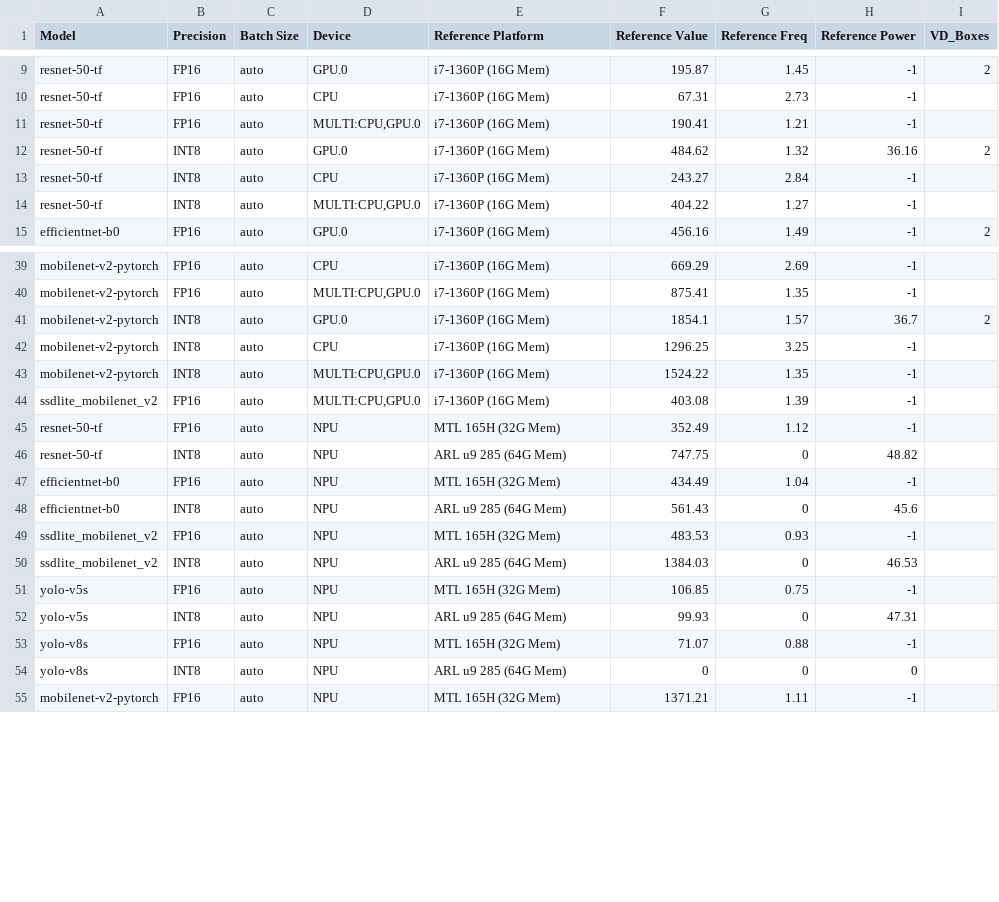
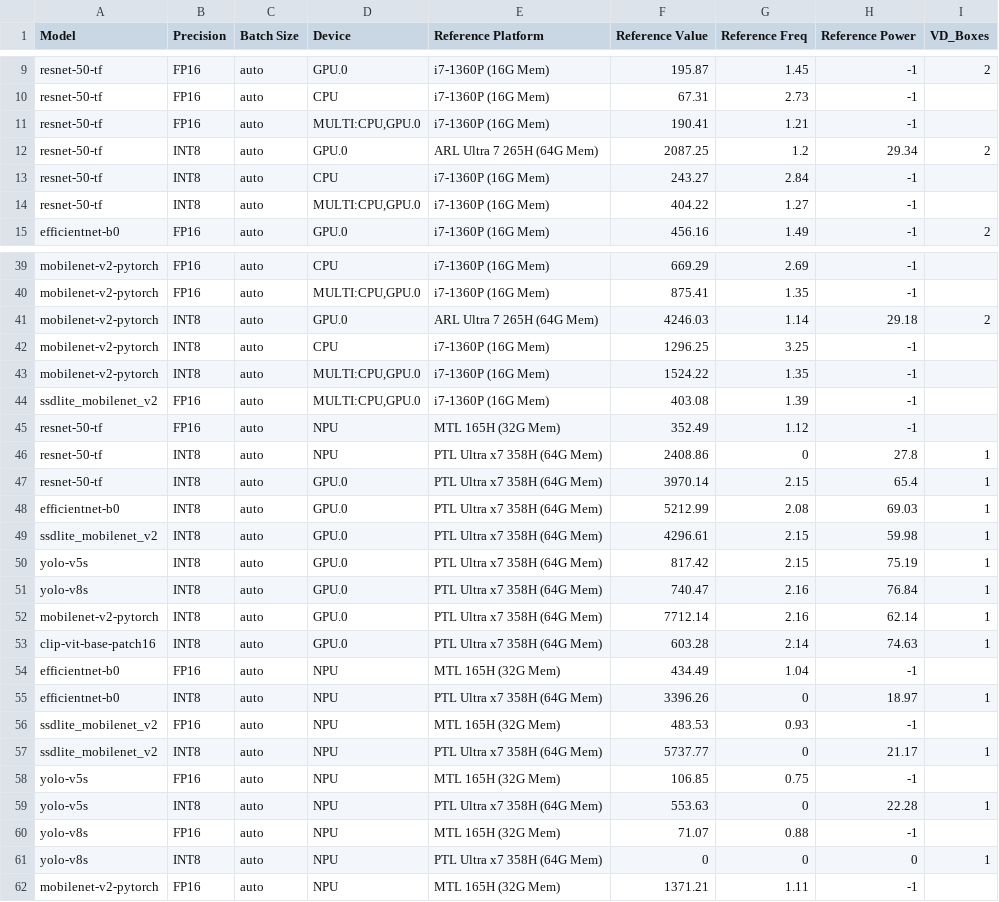
Before and after one commit to open-edge-platform/edge-system-qualification, a CSV file: src/esq/suites/ai/vision/src/containers/openvino_benchmark/bcmk_ref.csv, drawn as a sheet; only a part is shown, gaps mark what is left out; the diff covers the shown part only.

Commit message:
fix: Update latest reference platform and measured values for Metro suite (#1446) (#242)
---
Original author: ArokiEdgard <arokianadhin.edgard@intel.com>

Co-authored-by: esq-bot <github-actions[bot]@users.noreply.github.com>

```diff
--- a/src/esq/suites/ai/vision/src/containers/openvino_benchmark/bcmk_ref.csv
+++ b/src/esq/suites/ai/vision/src/containers/openvino_benchmark/bcmk_ref.csv
@@ -11,3 +11,3 @@ resnet-50-tf,FP16,auto,CPU,i7-1360P (16G Mem),67.31,2.73,-1,
 resnet-50-tf,FP16,auto,"MULTI:CPU,GPU.0",i7-1360P (16G Mem),190.41,1.21,-1,
-resnet-50-tf,INT8,auto,GPU.0,i7-1360P (16G Mem),484.62,1.32,36.16,2
+resnet-50-tf,INT8,auto,GPU.0,ARL Ultra 7 265H (64G Mem),2087.25,1.2,29.34,2
 resnet-50-tf,INT8,auto,CPU,i7-1360P (16G Mem),243.27,2.84,-1,
@@ -40,3 +40,3 @@ mobilenet-v2-pytorch,FP16,auto,CPU,i7-1360P (16G Mem),669.29,2.69,-1,
 mobilenet-v2-pytorch,FP16,auto,"MULTI:CPU,GPU.0",i7-1360P (16G Mem),875.41,1.35,-1,
-mobilenet-v2-pytorch,INT8,auto,GPU.0,i7-1360P (16G Mem),1854.1,1.57,36.7,2
+mobilenet-v2-pytorch,INT8,auto,GPU.0,ARL Ultra 7 265H (64G Mem),4246.03,1.14,29.18,2
 mobilenet-v2-pytorch,INT8,auto,CPU,i7-1360P (16G Mem),1296.25,3.25,-1,
@@ -45,11 +45,18 @@ ssdlite_mobilenet_v2,FP16,auto,"MULTI:CPU,GPU.0",i7-1360P (16G Mem),403.08,1.39,
 resnet-50-tf,FP16,auto,NPU,MTL 165H (32G Mem),352.49,1.12,-1,
-resnet-50-tf,INT8,auto,NPU,ARL u9 285 (64G Mem),747.75,0,48.82,
+resnet-50-tf,INT8,auto,NPU,PTL Ultra x7 358H (64G Mem),2408.86,0,27.8,1
+resnet-50-tf,INT8,auto,GPU.0,PTL Ultra x7 358H (64G Mem),3970.14,2.15,65.4,1
+efficientnet-b0,INT8,auto,GPU.0,PTL Ultra x7 358H (64G Mem),5212.99,2.08,69.03,1
+ssdlite_mobilenet_v2,INT8,auto,GPU.0,PTL Ultra x7 358H (64G Mem),4296.61,2.15,59.98,1
+yolo-v5s,INT8,auto,GPU.0,PTL Ultra x7 358H (64G Mem),817.42,2.15,75.19,1
+yolo-v8s,INT8,auto,GPU.0,PTL Ultra x7 358H (64G Mem),740.47,2.16,76.84,1
+mobilenet-v2-pytorch,INT8,auto,GPU.0,PTL Ultra x7 358H (64G Mem),7712.14,2.16,62.14,1
+clip-vit-base-patch16,INT8,auto,GPU.0,PTL Ultra x7 358H (64G Mem),603.28,2.14,74.63,1
 efficientnet-b0,FP16,auto,NPU,MTL 165H (32G Mem),434.49,1.04,-1,
-efficientnet-b0,INT8,auto,NPU,ARL u9 285 (64G Mem),561.43,0,45.6,
+efficientnet-b0,INT8,auto,NPU,PTL Ultra x7 358H (64G Mem),3396.26,0,18.97,1
 ssdlite_mobilenet_v2,FP16,auto,NPU,MTL 165H (32G Mem),483.53,0.93,-1,
-ssdlite_mobilenet_v2,INT8,auto,NPU,ARL u9 285 (64G Mem),1384.03,0,46.53,
+ssdlite_mobilenet_v2,INT8,auto,NPU,PTL Ultra x7 358H (64G Mem),5737.77,0,21.17,1
 yolo-v5s,FP16,auto,NPU,MTL 165H (32G Mem),106.85,0.75,-1,
-yolo-v5s,INT8,auto,NPU,ARL u9 285 (64G Mem),99.93,0,47.31,
+yolo-v5s,INT8,auto,NPU,PTL Ultra x7 358H (64G Mem),553.63,0,22.28,1
 yolo-v8s,FP16,auto,NPU,MTL 165H (32G Mem),71.07,0.88,-1,
-yolo-v8s,INT8,auto,NPU,ARL u9 285 (64G Mem),0,0,0,
+yolo-v8s,INT8,auto,NPU,PTL Ultra x7 358H (64G Mem),0,0,0,1
 mobilenet-v2-pytorch,FP16,auto,NPU,MTL 165H (32G Mem),1371.21,1.11,-1,
```
Also changed, not shown: 6 removed rows and 48 edited cells elsewhere in this file, 8 other files.
